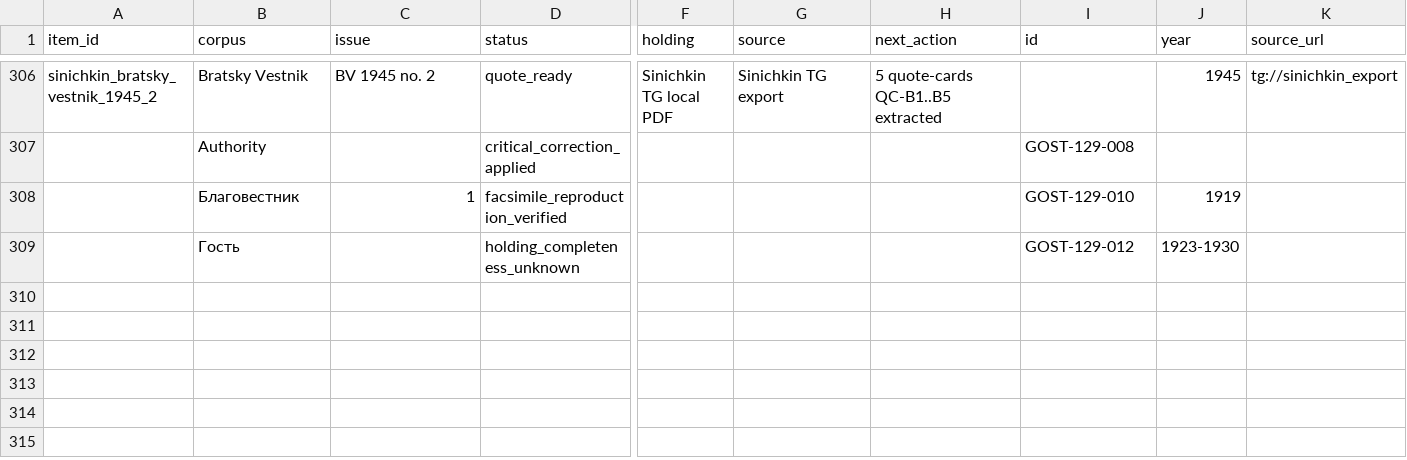
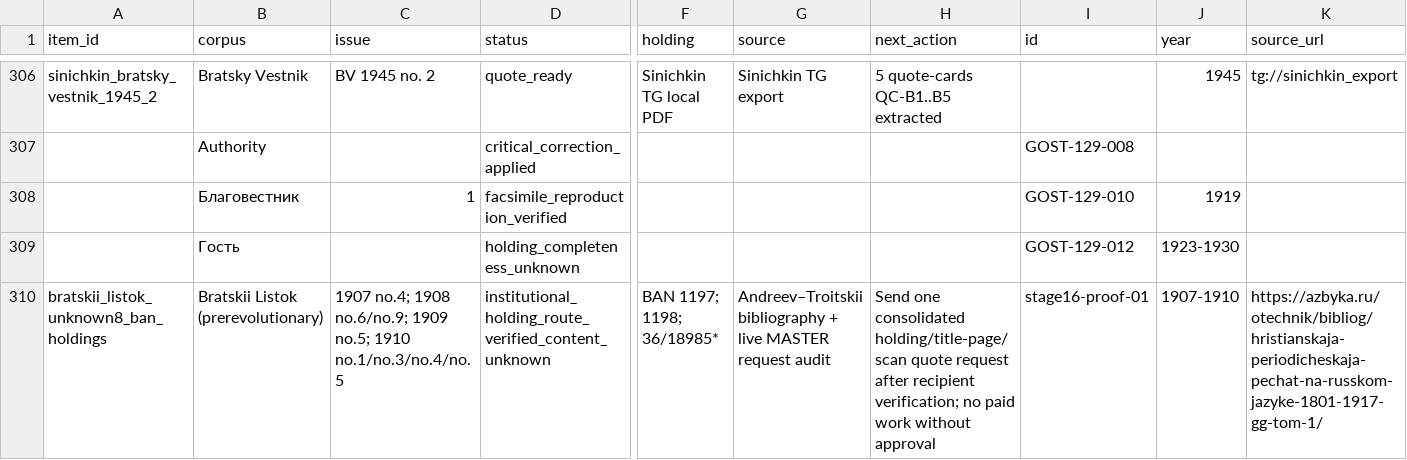
Before and after one commit to FedorMilovanov/Research, a CSV file: БАПТИСТЫ РОССИИ/baptists_v120_TRUE_GROUPED/data/PROOF_STATUS_LEDGER.csv, drawn as a sheet; only a part is shown, gaps mark what is left out; rows hold the shown columns only; the diff names each change by its address in the sheet, - before the commit and + after, or states it on an @@ line.

```diff
--- a/БАПТИСТЫ РОССИИ/baptists_v120_TRUE_GROUPED/data/PROOF_STATUS_LEDGER.csv
+++ b/БАПТИСТЫ РОССИИ/baptists_v120_TRUE_GROUPED/data/PROOF_STATUS_LEDGER.csv
+row 310: bratskii_listok_unknown8_ban_holdings | Bratskii Listok (prerevolutionary) | 1907 no.4; 1908 no.6/no.9; 1909 no.5; 1910 no.1/no.3/no.4/no.5 | institutional_holding_route_verified_content_unknown | BAN 1197; 1198; 36/18985* | Andreev–Troitskii bibliography + live MASTER request audit | Send one consolidated holding/title-page/scan quote request after recipient verification; no paid work without approval | stage16-proof-01 | 1907-1910 | https://azbyka.ru/otechnik/bibliog/hristianskaja-periodicheskaja-pechat-na-russkom-jazyke-1801-1917-gg-tom-1/
```
Also changed, not shown: БАПТИСТЫ РОССИИ/baptists_v120_TRUE_GROUPED/data/NEXT_MICROBATCH.csv, БАПТИСТЫ РОССИИ/baptists_v120_TRUE_GROUPED/data/SOURCE_ANCHORS.csv, 9 other files.
